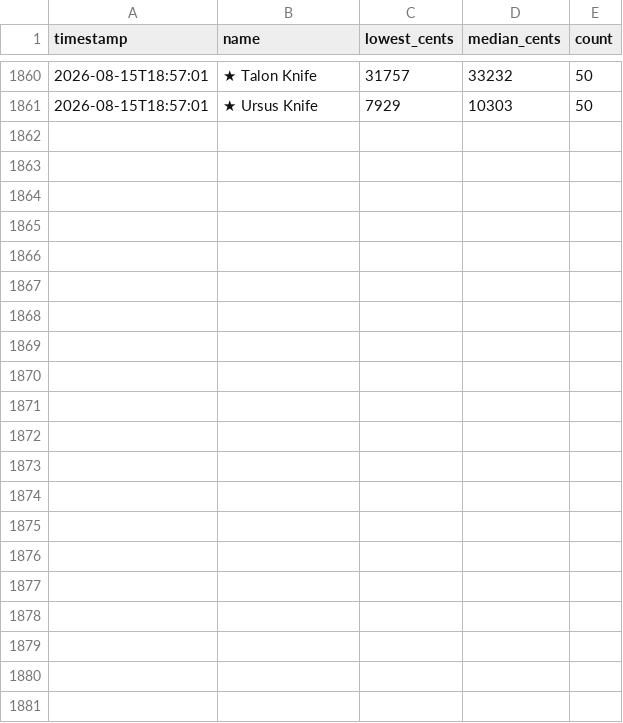
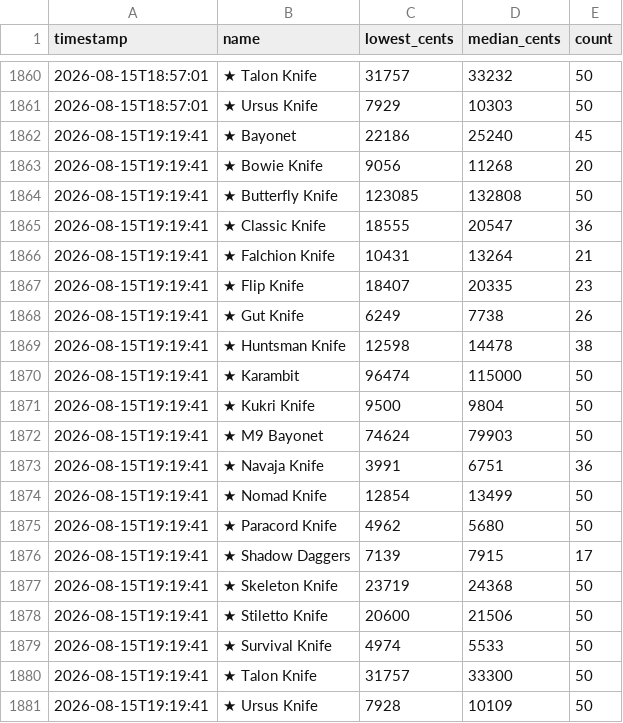
Before and after one commit to ryansanders1/csfloat-dashboard, a CSV file: price_history.csv, drawn as a sheet; only a part is shown, gaps mark what is left out; the diff names each change by its address in the sheet, - before the commit and + after, or states it on an @@ line.

```diff
--- a/price_history.csv
+++ b/price_history.csv
+row 1862: 2026-08-15T19:19:41 | ★ Bayonet | 22186 | 25240 | 45
+row 1863: 2026-08-15T19:19:41 | ★ Bowie Knife | 9056 | 11268 | 20
+row 1864: 2026-08-15T19:19:41 | ★ Butterfly Knife | 123085 | 132808 | 50
+row 1865: 2026-08-15T19:19:41 | ★ Classic Knife | 18555 | 20547 | 36
+row 1866: 2026-08-15T19:19:41 | ★ Falchion Knife | 10431 | 13264 | 21
+row 1867: 2026-08-15T19:19:41 | ★ Flip Knife | 18407 | 20335 | 23
+row 1868: 2026-08-15T19:19:41 | ★ Gut Knife | 6249 | 7738 | 26
+row 1869: 2026-08-15T19:19:41 | ★ Huntsman Knife | 12598 | 14478 | 38
+row 1870: 2026-08-15T19:19:41 | ★ Karambit | 96474 | 115000 | 50
+row 1871: 2026-08-15T19:19:41 | ★ Kukri Knife | 9500 | 9804 | 50
+row 1872: 2026-08-15T19:19:41 | ★ M9 Bayonet | 74624 | 79903 | 50
+row 1873: 2026-08-15T19:19:41 | ★ Navaja Knife | 3991 | 6751 | 36
+row 1874: 2026-08-15T19:19:41 | ★ Nomad Knife | 12854 | 13499 | 50
+row 1875: 2026-08-15T19:19:41 | ★ Paracord Knife | 4962 | 5680 | 50
+row 1876: 2026-08-15T19:19:41 | ★ Shadow Daggers | 7139 | 7915 | 17
+row 1877: 2026-08-15T19:19:41 | ★ Skeleton Knife | 23719 | 24368 | 50
+row 1878: 2026-08-15T19:19:41 | ★ Stiletto Knife | 20600 | 21506 | 50
+row 1879: 2026-08-15T19:19:41 | ★ Survival Knife | 4974 | 5533 | 50
+row 1880: 2026-08-15T19:19:41 | ★ Talon Knife | 31757 | 33300 | 50
+row 1881: 2026-08-15T19:19:41 | ★ Ursus Knife | 7928 | 10109 | 50
```
